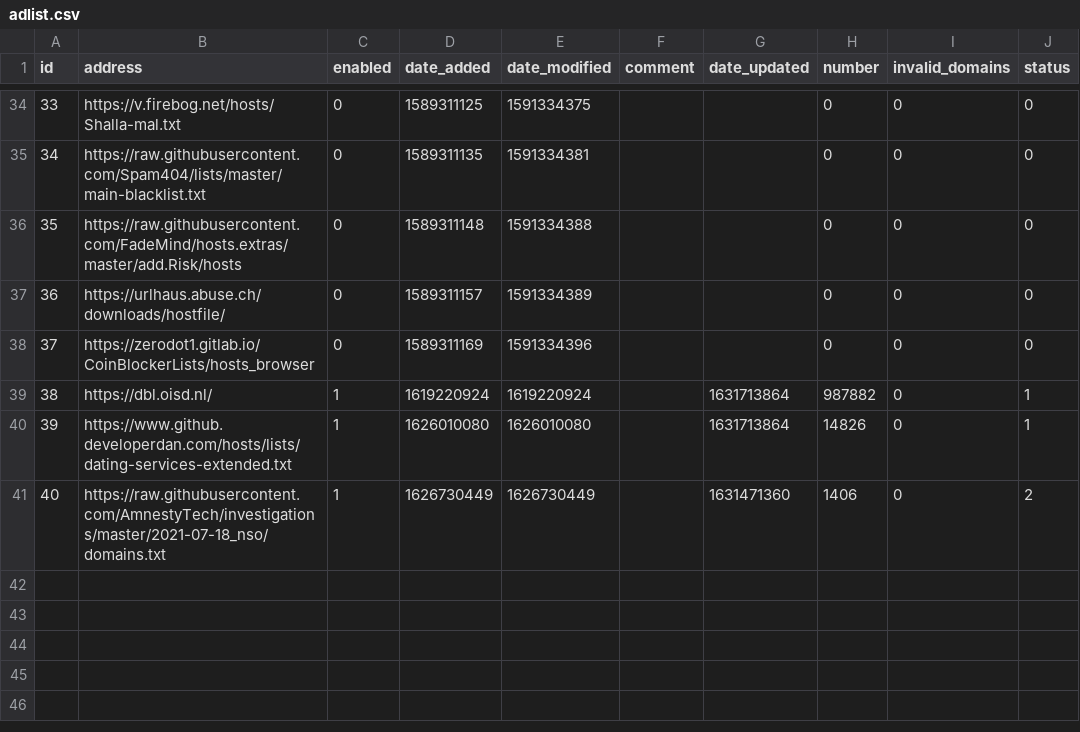
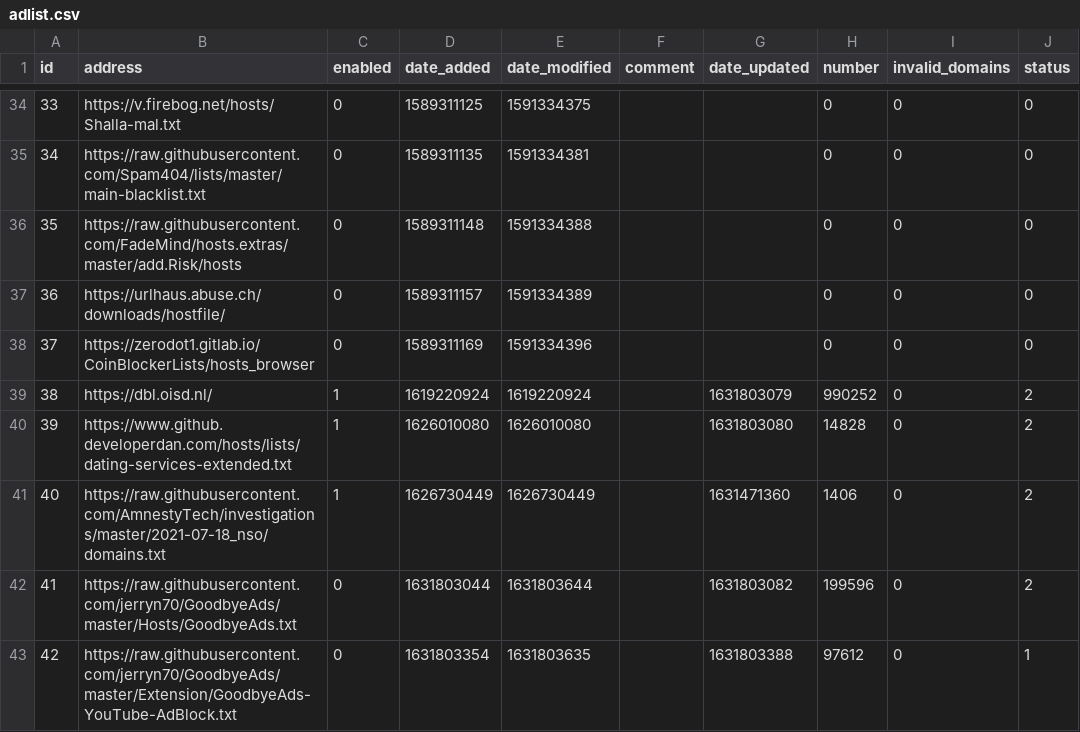
Before and after one commit to sloannin/piholelists, a CSV file: adlist.csv, drawn as a sheet; only a part is shown, gaps mark what is left out.

Commit message:
Updated September 16, 2021  1:00PM

```diff
--- a/adlist.csv
+++ b/adlist.csv
@@ -38,4 +38,6 @@ id,address,enabled,date_added,date_modified,comment,date_updated,number,invalid_
 37,https://zerodot1.gitlab.io/CoinBlockerLists/hosts_browser,0,1589311169,1591334396,"","",0,0,0
-38,https://dbl.oisd.nl/,1,1619220924,1619220924,"",1631713864,987882,0,1
-39,https://www.github.developerdan.com/hosts/lists/dating-services-extended.txt,1,1626010080,1626010080,"",1631713864,14826,0,1
+38,https://dbl.oisd.nl/,1,1619220924,1619220924,"",1631803079,990252,0,2
+39,https://www.github.developerdan.com/hosts/lists/dating-services-extended.txt,1,1626010080,1626010080,"",1631803080,14828,0,2
 40,https://raw.githubusercontent.com/AmnestyTech/investigations/master/2021-07-18_nso/domains.txt,1,1626730449,1626730449,"",1631471360,1406,0,2
+41,https://raw.githubusercontent.com/jerryn70/GoodbyeAds/master/Hosts/GoodbyeAds.txt,0,1631803044,1631803644,,1631803082,199596,0,2
+42,https://raw.githubusercontent.com/jerryn70/GoodbyeAds/master/Extension/GoodbyeAds-YouTube-AdBlock.txt,0,1631803354,1631803635,,1631803388,97612,0,1
```
